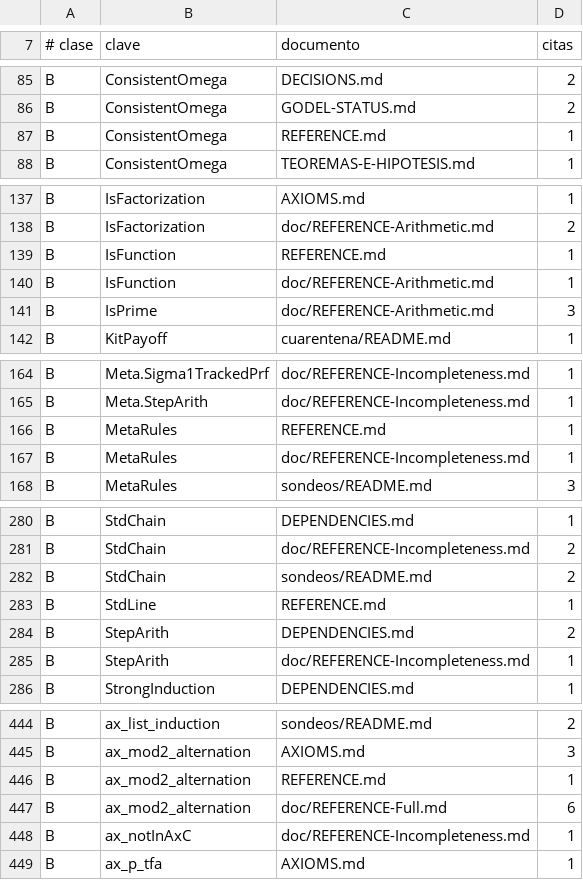
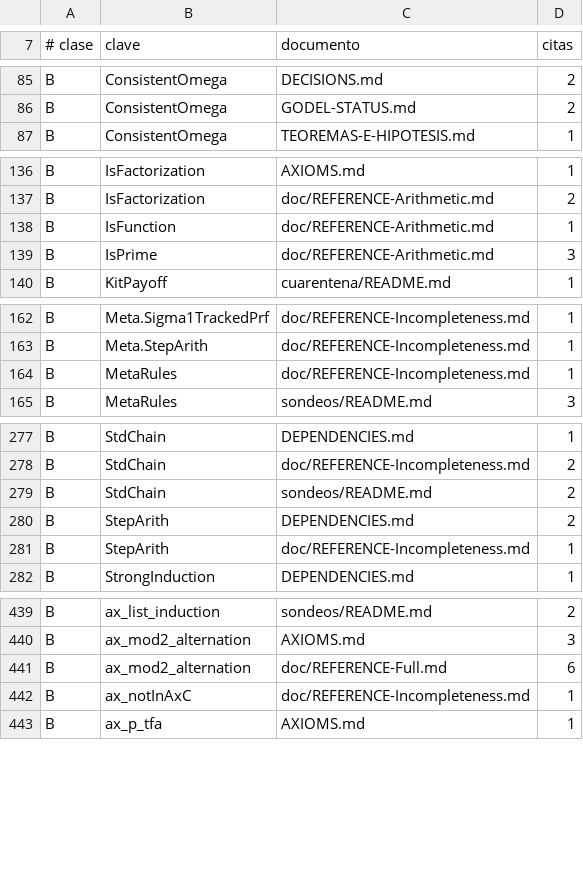
Before and after one commit to julian1c2a/ROBINSON_PlusPlus, a TSV file: doc/control/b-deuda.tsv, drawn as a sheet; only a part is shown, gaps mark what is left out; the diff covers the shown part only; the diff names each change by its address in the sheet, - before the commit and + after, or states it on an @@ line.

```diff
--- a/doc/control/b-deuda.tsv
+++ b/doc/control/b-deuda.tsv
-row 87: B | ConsistentOmega | REFERENCE.md | 1
-row 139: B | IsFunction | REFERENCE.md | 1
-row 166: B | MetaRules | REFERENCE.md | 1
-row 283: B | StdLine | REFERENCE.md | 1
-row 446: B | ax_mod2_alternation | REFERENCE.md | 1
```
Also changed, not shown: 8 removed rows and 12 edited cells elsewhere in this file, doc/control/a2-deuda.tsv, 5 other files.
